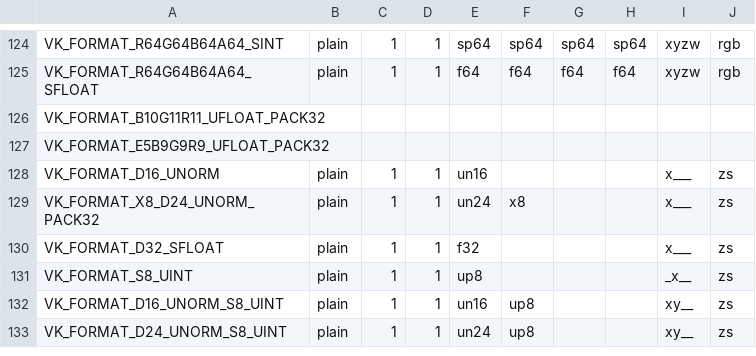
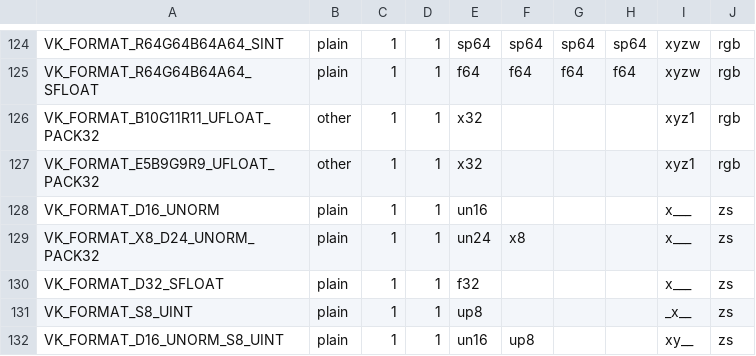
Before and after one commit to BNieuwenhuizen/mesa, a CSV file: src/amd/vulkan/vk_format_layout.csv, drawn as a sheet; only a part is shown, gaps mark what is left out; the shorter side is filled out with more unchanged rows.

Commit message:
radv/formats: add 5/5/5/9 + 10/11/11

```diff
--- a/src/amd/vulkan/vk_format_layout.csv
+++ b/src/amd/vulkan/vk_format_layout.csv
@@ -125,4 +125,4 @@ VK_FORMAT_R64G64B64A64_SINT          , plain, 1, 1, sp64, sp64, sp64, sp64, xyzw
 VK_FORMAT_R64G64B64A64_SFLOAT        , plain, 1, 1, f64 , f64 , f64 , f64 , xyzw, rgb
-VK_FORMAT_B10G11R11_UFLOAT_PACK32,
-VK_FORMAT_E5B9G9R9_UFLOAT_PACK32,
+VK_FORMAT_B10G11R11_UFLOAT_PACK32    , other, 1, 1, x32 ,     ,     ,     , xyz1, rgb
+VK_FORMAT_E5B9G9R9_UFLOAT_PACK32     , other, 1, 1, x32 ,     ,     ,     , xyz1, rgb
 VK_FORMAT_D16_UNORM                  , plain, 1, 1, un16,     ,     ,     , x___, zs
```
